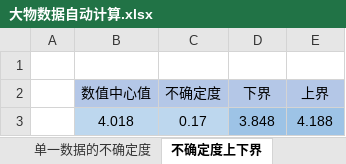
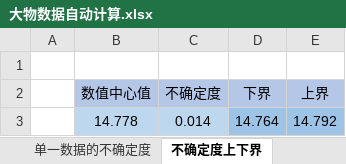
Before and after one commit to winrey/BJUTPhysicalExperimentHelper, an Excel workbook: 大物数据自动计算.xlsx, sheet 不确定度上下界, drawn as a sheet; values as stored, in another font and other column widths than the file's, no borders; removed rows and columns are numbered as before the commit, all else as after; the diff names each change by its address in the sheet, - before the commit and + after, or states it on an @@ line.

```diff
--- a/大物数据自动计算.xlsx (sheet 不确定度上下界)
+++ b/大物数据自动计算.xlsx (sheet 不确定度上下界)
-row 3:  | 4.018 | 0.17 | 3.848 | 4.188
+row 3:  | 14.778 | 0.014 | 14.764 | 14.792
```
Also changed, not shown: sheet 单一数据的不确定度, sheet 说明与更新日志, formulas that keep their value.
